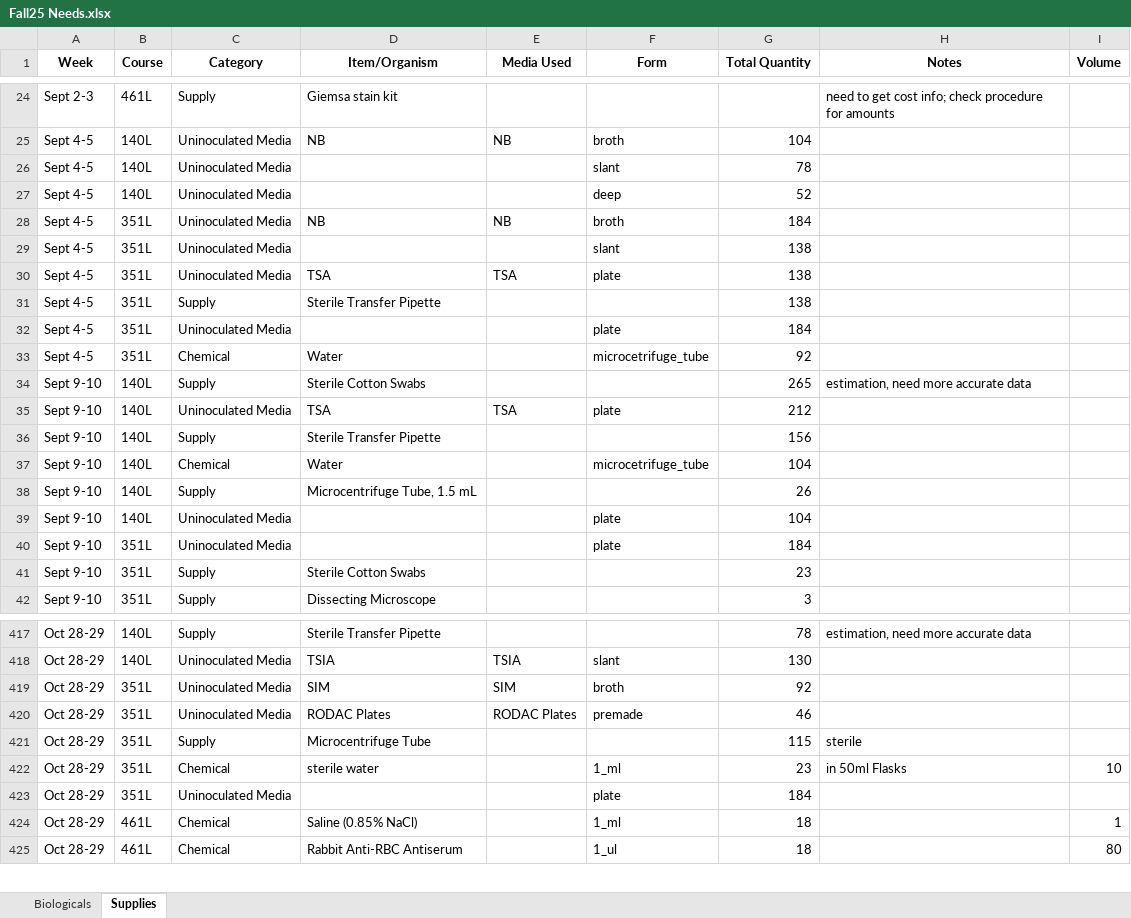
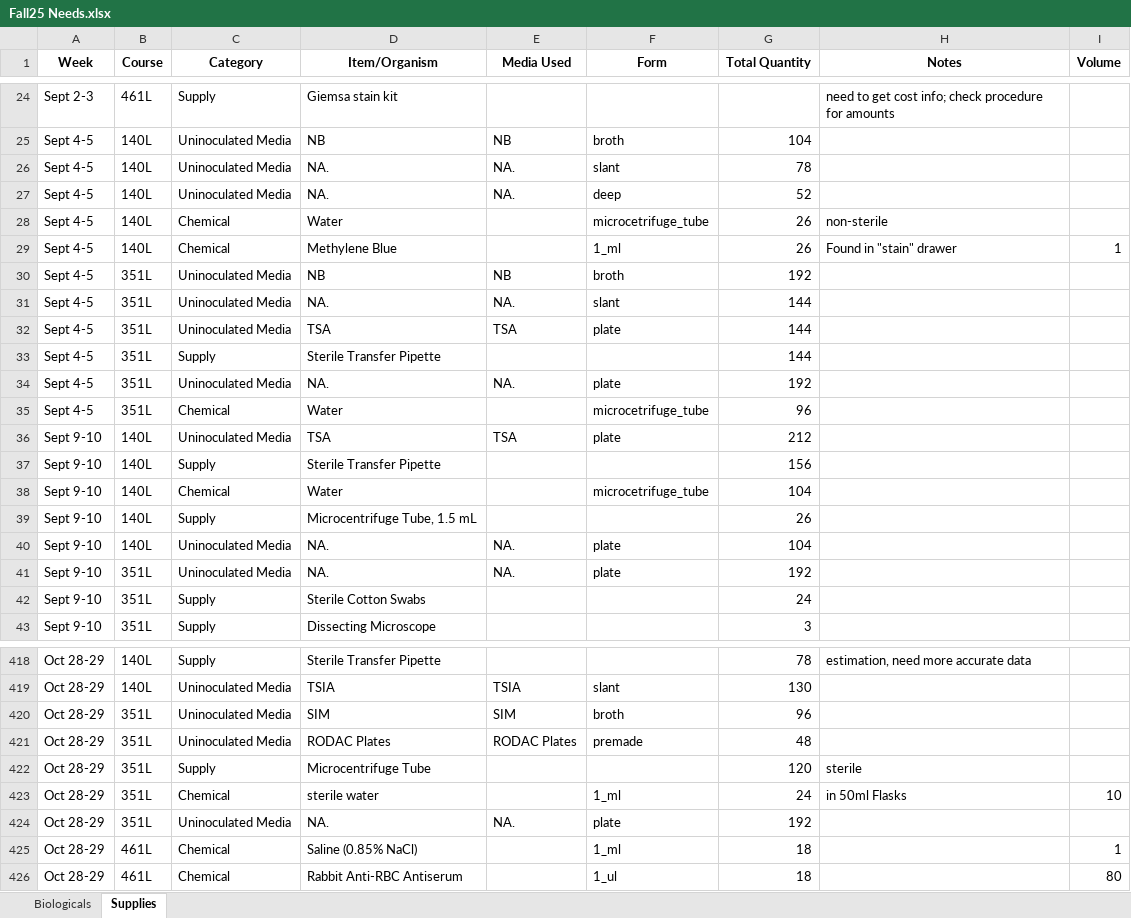
Before and after one commit to KandriaD/MICROcost, an Excel workbook: Fall25 Needs.xlsx, sheet Supplies, drawn as a sheet; only a part is shown, gaps mark what is left out; values as stored, in another font and other column widths than the file's, no borders; removed rows and columns are numbered as before the commit, all else as after; the diff covers the shown part only; the diff names each change by its address in the sheet, - before the commit and + after, or states it on an @@ line.

```diff
--- a/Fall25 Needs.xlsx (sheet Supplies)
+++ b/Fall25 Needs.xlsx (sheet Supplies)
-D26:D27 (Item/Organism): (empty)
+D26:D27 (Item/Organism): NA.
-E26:E27 (Media Used): (empty)
+E26:E27 (Media Used): NA.
+row 28: Sept 4-5 | 140L | Chemical | Water |  | microcetrifuge_tube | 26 | non-sterile
+row 29: Sept 4-5 | 140L | Chemical | Methylene Blue |  | 1_ml | 26 | Found in "stain" drawer | 1
-G30 (Total Quantity): 184
+G30 (Total Quantity): 192
-D31 (Item/Organism): (empty)
+D31 (Item/Organism): NA.
-E31 (Media Used): (empty)
+E31 (Media Used): NA.
-G31:G33 (Total Quantity): 138
+G31:G33 (Total Quantity): 144
-D34 (Item/Organism): (empty)
+D34 (Item/Organism): NA.
-E34 (Media Used): (empty)
+E34 (Media Used): NA.
-G34 (Total Quantity): 184
+G34 (Total Quantity): 192
-G35 (Total Quantity): 92
+G35 (Total Quantity): 96
-row 34: Sept 9-10 | 140L | Supply | Sterile Cotton Swabs |  |  | 265 | estimation, need more accurate data
-D40:D41 (Item/Organism): (empty)
+D40:D41 (Item/Organism): NA.
-E40:E41 (Media Used): (empty)
+E40:E41 (Media Used): NA.
-G41 (Total Quantity): 184
+G41 (Total Quantity): 192
-G42 (Total Quantity): 23
+G42 (Total Quantity): 24
-G420 (Total Quantity): 92
+G420 (Total Quantity): 96
-G421 (Total Quantity): 46
+G421 (Total Quantity): 48
-G422 (Total Quantity): 115
+G422 (Total Quantity): 120
-G423 (Total Quantity): 23
+G423 (Total Quantity): 24
-D424 (Item/Organism): (empty)
+D424 (Item/Organism): NA.
-E424 (Media Used): (empty)
+E424 (Media Used): NA.
-G424 (Total Quantity): 184
+G424 (Total Quantity): 192
```
Also changed, not shown: 4 moved rows and 125 edited cells elsewhere in this sheet, sheet Biologicals, 3 other files.
